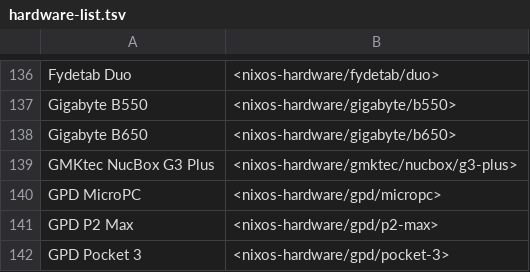
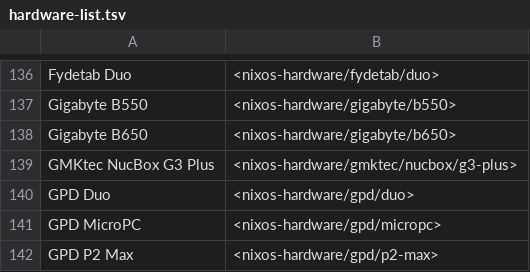
Before and after one commit to yvan-sraka/ricochets, a TSV file: hardware-list.tsv, drawn as a sheet; only a part is shown, gaps mark what is left out; the shorter side is filled out with more unchanged rows.

Commit message:
Bump lock files

```diff
--- a/hardware-list.tsv
+++ b/hardware-list.tsv
@@ -139,2 +139,3 @@ Gigabyte B650	<nixos-hardware/gigabyte/b650>
 GMKtec NucBox G3 Plus	<nixos-hardware/gmktec/nucbox/g3-plus>
+GPD Duo	<nixos-hardware/gpd/duo>
 GPD MicroPC	<nixos-hardware/gpd/micropc>
```
